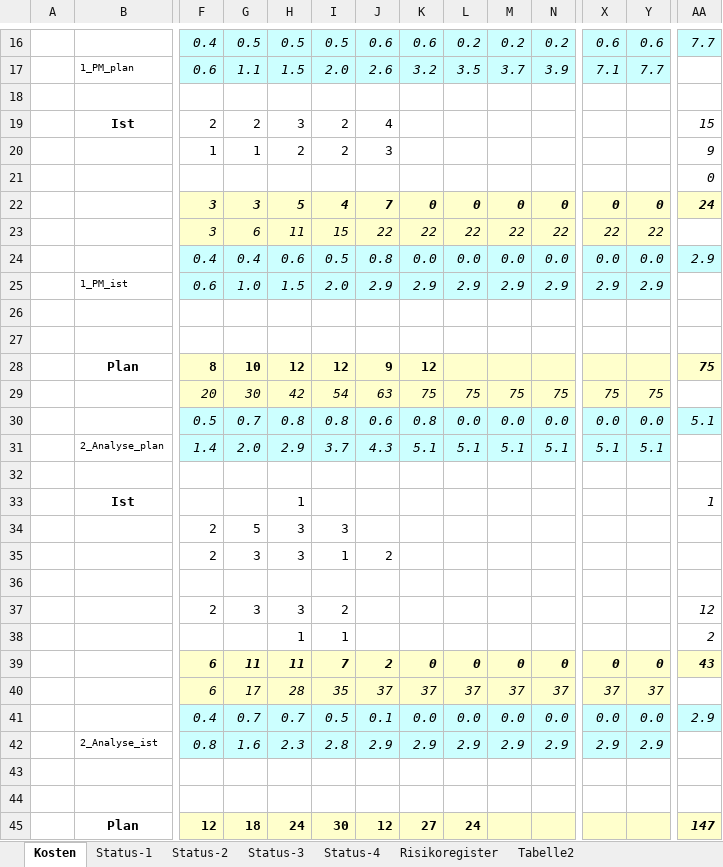
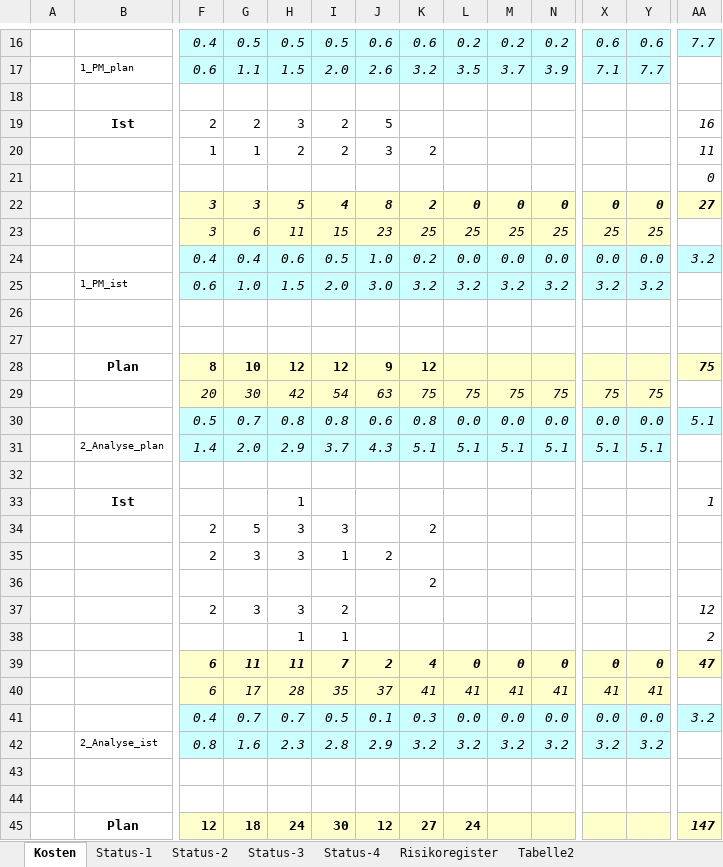
Before and after one commit to marinataborda/P2Organisation, an Excel workbook: Statusberichte/19FS_pro2E_Team_5_Personalkosten_Tracking.xlsx, sheet Kosten, drawn as a sheet; only a part is shown, gaps mark what is left out; values as stored, in another font and other column widths than the file's, no borders; removed rows and columns are numbered as before the commit, all else as after; rows hold the shown columns only; the diff covers the shown part only; the diff names each change by its address in the sheet, - before the commit and + after, or states it on an @@ line.

Commit message:
Stunden eingetragen

```diff
--- a/Statusberichte/19FS_pro2E_Team_5_Personalkosten_Tracking.xlsx (sheet Kosten)
+++ b/Statusberichte/19FS_pro2E_Team_5_Personalkosten_Tracking.xlsx (sheet Kosten)
-J19: 4
+J19: 5
-AA19: 15
+AA19: 16
-K20: (empty)
+K20: 2
-AA20: 9
+AA20: 11
-J22: 7
+J22: 8
-K22: 0
+K22: 2
-AA22: 24
+AA22: 27
-row 23:  |  | 3 | 6 | 11 | 15 | 22 | 22 | 22 | 22 | 22 | 22 | 22
+row 23:  |  | 3 | 6 | 11 | 15 | 23 | 25 | 25 | 25 | 25 | 25 | 25
-J24: 0.8
+J24: 1.0
-K24: 0.0
+K24: 0.2
-AA24: 2.9
+AA24: 3.2
-row 25:  | 1_PM_ist | 0.6 | 1.0 | 1.5 | 2.0 | 2.9 | 2.9 | 2.9 | 2.9 | 2.9 | 2.9 | 2.9
+row 25:  | 1_PM_ist | 0.6 | 1.0 | 1.5 | 2.0 | 3.0 | 3.2 | 3.2 | 3.2 | 3.2 | 3.2 | 3.2
-K34: (empty)
+K34: 2
-K36: (empty)
+K36: 2
-K39: 0
+K39: 4
-AA39: 43
+AA39: 47
-row 40:  |  | 6 | 17 | 28 | 35 | 37 | 37 | 37 | 37 | 37 | 37 | 37
+row 40:  |  | 6 | 17 | 28 | 35 | 37 | 41 | 41 | 41 | 41 | 41 | 41
-K41: 0.0
+K41: 0.3
-AA41: 2.9
+AA41: 3.2
-row 42:  | 2_Analyse_ist | 0.8 | 1.6 | 2.3 | 2.8 | 2.9 | 2.9 | 2.9 | 2.9 | 2.9 | 2.9 | 2.9
+row 42:  | 2_Analyse_ist | 0.8 | 1.6 | 2.3 | 2.8 | 2.9 | 3.2 | 3.2 | 3.2 | 3.2 | 3.2 | 3.2
```
Also changed, not shown: 2 added rows, 2 removed rows and 5 edited cells elsewhere in this sheet, charts or pictures.
